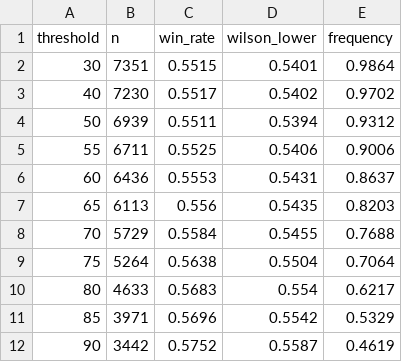
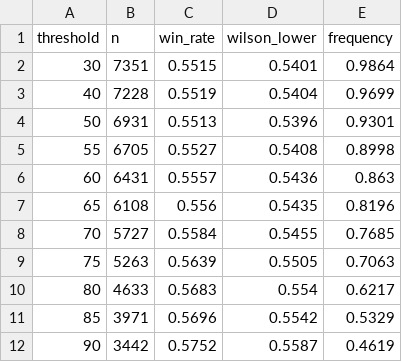
Before and after one commit to XP20225/nifty-planets, a CSV file: results/validation/accuracy_selectivity_surface.csv, drawn as a sheet.

```diff
--- a/results/validation/accuracy_selectivity_surface.csv
+++ b/results/validation/accuracy_selectivity_surface.csv
@@ -2,9 +2,9 @@ threshold,n,win_rate,wilson_lower,frequency
 30,7351,0.5515,0.5401,0.9864
-40,7230,0.5517,0.5402,0.9702
-50,6939,0.5511,0.5394,0.9312
-55,6711,0.5525,0.5406,0.9006
-60,6436,0.5553,0.5431,0.8637
-65,6113,0.556,0.5435,0.8203
-70,5729,0.5584,0.5455,0.7688
-75,5264,0.5638,0.5504,0.7064
+40,7228,0.5519,0.5404,0.9699
+50,6931,0.5513,0.5396,0.9301
+55,6705,0.5527,0.5408,0.8998
+60,6431,0.5557,0.5436,0.863
+65,6108,0.556,0.5435,0.8196
+70,5727,0.5584,0.5455,0.7685
+75,5263,0.5639,0.5505,0.7063
 80,4633,0.5683,0.554,0.6217
```
Also changed, not shown: results/synthesis/backtest_trade_log.csv, results/synthesis/composite_scores.csv, 9 other files.
